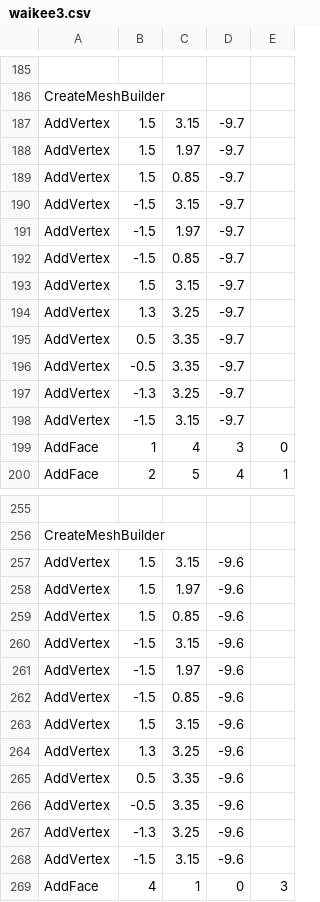
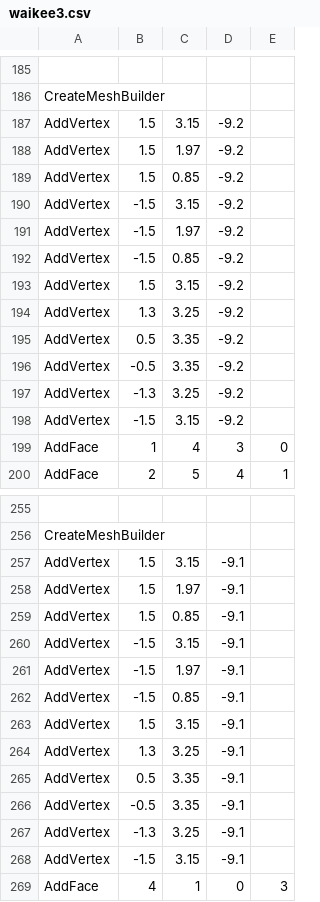
Before and after one commit to zbx1425/mtr-nte, a CSV file: common/src/main/resources/assets/mtrsteamloco/models/dk3/cheke/waikee3.csv, drawn as a sheet; only a part is shown, gaps mark what is left out; the diff covers the shown part only; the diff names each change by its address in the sheet, - before the commit and + after, or states it on an @@ line.

```diff
--- a/common/src/main/resources/assets/mtrsteamloco/models/dk3/cheke/waikee3.csv
+++ b/common/src/main/resources/assets/mtrsteamloco/models/dk3/cheke/waikee3.csv
-D187:D198: -9.7
+D187:D198: -9.2
-D257:D268: -9.6
+D257:D268: -9.1
```
Also changed, not shown: 23 edited cells elsewhere in this file, common/src/main/resources/assets/mtrsteamloco/models/dk3/cheke/neibu3.csv, common/src/main/resources/assets/mtrsteamloco/models/dk3/cheke/tongfeng2.csv, 7 other files.
